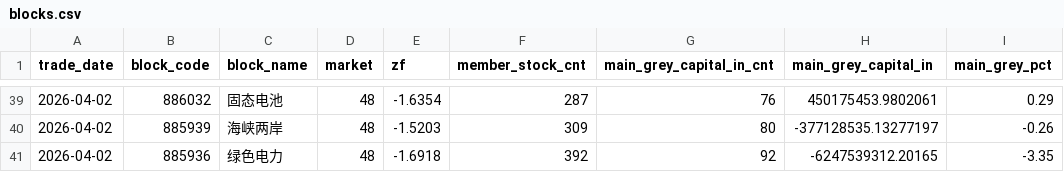
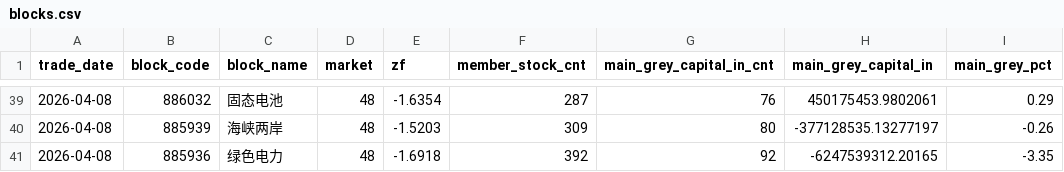
Before and after one commit to HuAzurestar/demo, a CSV file: java-server/src/main/resources/mockdata/blocks.csv, drawn as a sheet; only a part is shown, gaps mark what is left out; the diff covers the shown part only; the diff names each change by its address in the sheet, - before the commit and + after, or states it on an @@ line.

```diff
--- a/java-server/src/main/resources/mockdata/blocks.csv
+++ b/java-server/src/main/resources/mockdata/blocks.csv
-A39:A41 (trade_date): 2026-04-02
+A39:A41 (trade_date): 2026-04-08
```
Also changed, not shown: 27 edited cells elsewhere in this file, java-server/src/main/resources/mockdata/stocks.csv.
